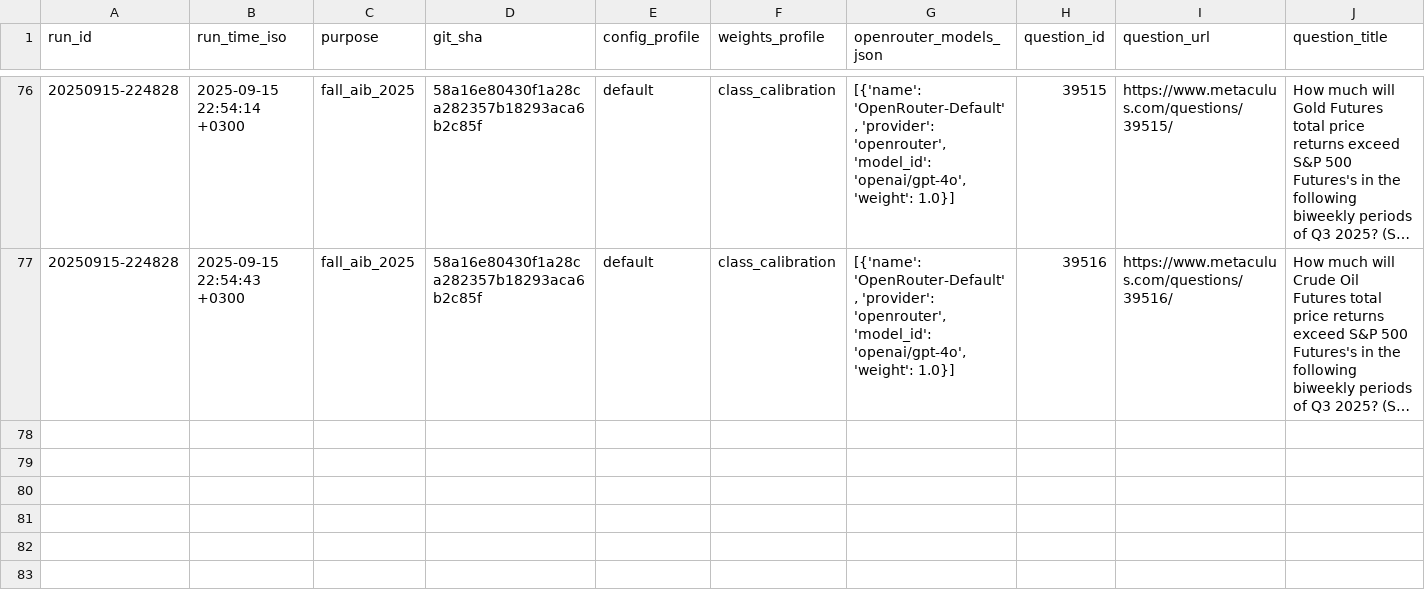
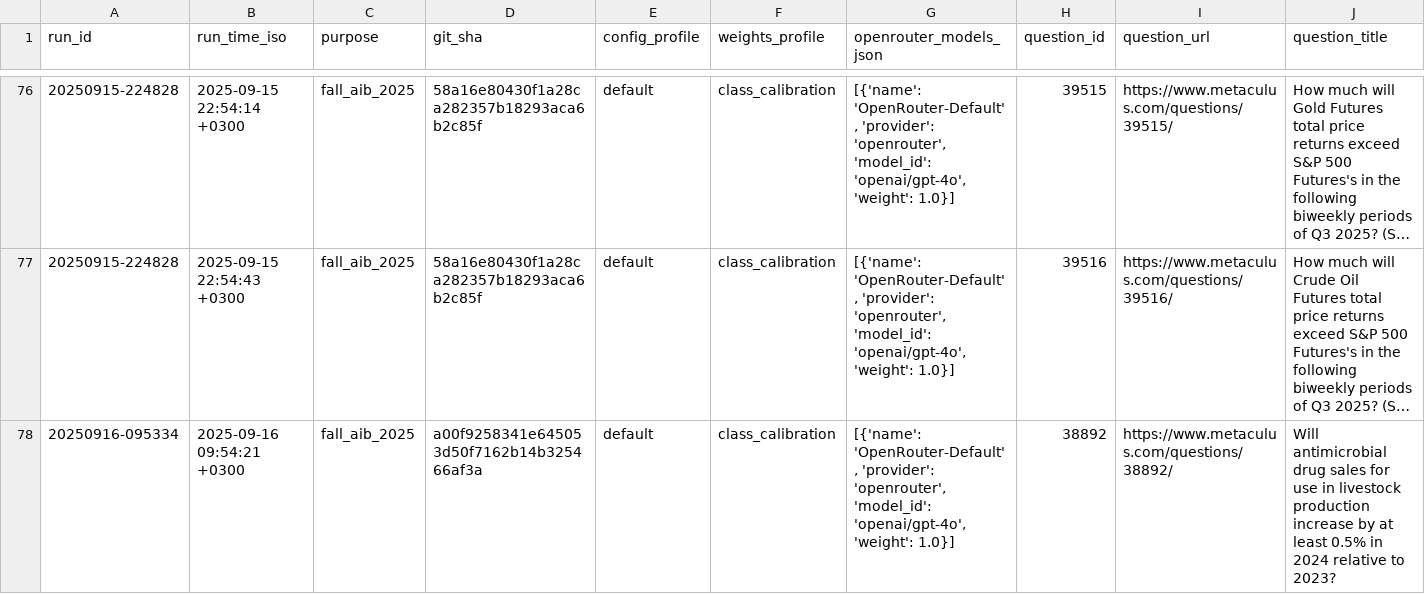
Before and after one commit to Metaculus/metac-bot-template, a CSV file: forecasts.csv, drawn as a sheet; only a part is shown, gaps mark what is left out; long unchanged cells end in …; rows hold the shown columns only; the diff names each change by its address in the sheet, - before the commit and + after, or states it on an @@ line.

```diff
--- a/forecasts.csv
+++ b/forecasts.csv
+row 78: 20250916-095334 | 2025-09-16 09:54:21 +0300 | fall_aib_2025 | a00f9258341e645053d50f7162b14b325466af3a | default | class_calibration | [{'name': 'OpenRouter-Default', 'provider': 'openrouter', 'model_id': 'openai/gpt-4o', 'weight': 1.0}] | 38892 | https://www.metaculus.com/questions/38892/ | Will antimicrobial drug sales for use in livestock production increase by at least 0.5% in 2024 relative to 2023?
```
Also changed, not shown: 1 other file.
